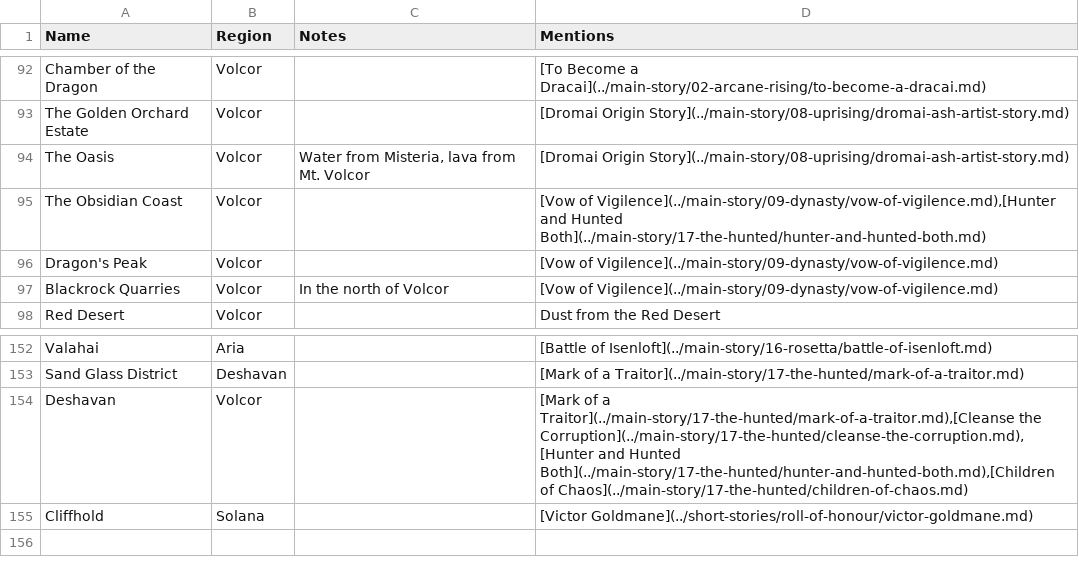
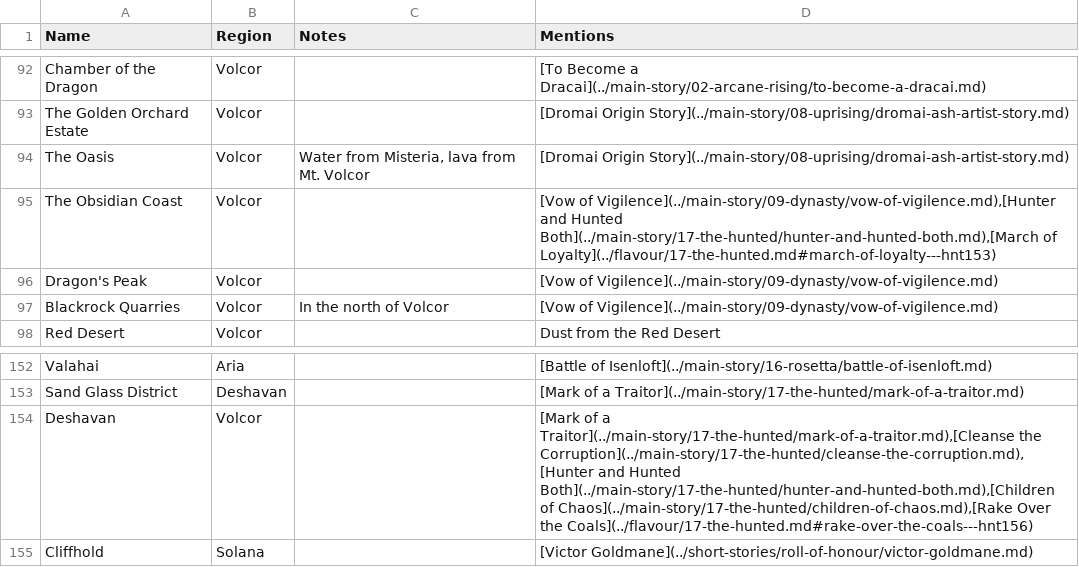
Before and after one commit to nathaneastwood/fablore, a CSV file: src/data/locations.csv, drawn as a sheet; only a part is shown, gaps mark what is left out.

```diff
--- a/src/data/locations.csv
+++ b/src/data/locations.csv
@@ -94,3 +94,3 @@ The Golden Orchard Estate|Volcor||[Dromai Origin Story](../main-story/08-uprisin
 The Oasis|Volcor|Water from Misteria, lava from Mt. Volcor|[Dromai Origin Story](../main-story/08-uprising/dromai-ash-artist-story.md)
-The Obsidian Coast|Volcor||[Vow of Vigilence](../main-story/09-dynasty/vow-of-vigilence.md),[Hunter and Hunted Both](../main-story/17-the-hunted/hunter-and-hunted-both.md)
+The Obsidian Coast|Volcor||[Vow of Vigilence](../main-story/09-dynasty/vow-of-vigilence.md),[Hunter and Hunted Both](../main-story/17-the-hunted/hunter-and-hunted-both.md),[March of Loyalty](../flavour/17-the-hunted.md#march-of-loyalty---hnt153)
 Dragon's Peak|Volcor||[Vow of Vigilence](../main-story/09-dynasty/vow-of-vigilence.md)
@@ -153,3 +153,3 @@ Valahai|Aria||[Battle of Isenloft](../main-story/16-rosetta/battle-of-isenloft.m
 Sand Glass District|Deshavan||[Mark of a Traitor](../main-story/17-the-hunted/mark-of-a-traitor.md)
-Deshavan|Volcor||[Mark of a Traitor](../main-story/17-the-hunted/mark-of-a-traitor.md),[Cleanse the Corruption](../main-story/17-the-hunted/cleanse-the-corruption.md),[Hunter and Hunted Both](../main-story/17-the-hunted/hunter-and-hunted-both.md),[Children of Chaos](../main-story/17-the-hunted/children-of-chaos.md)
+Deshavan|Volcor||[Mark of a Traitor](../main-story/17-the-hunted/mark-of-a-traitor.md),[Cleanse the Corruption](../main-story/17-the-hunted/cleanse-the-corruption.md),[Hunter and Hunted Both](../main-story/17-the-hunted/hunter-and-hunted-both.md),[Children of Chaos](../main-story/17-the-hunted/children-of-chaos.md),[Rake Over the Coals](../flavour/17-the-hunted.md#rake-over-the-coals---hnt156)
 Cliffhold|Solana||[Victor Goldmane](../short-stories/roll-of-honour/victor-goldmane.md)
```
Also changed, not shown: src/data/characters.csv, 4 other files.
